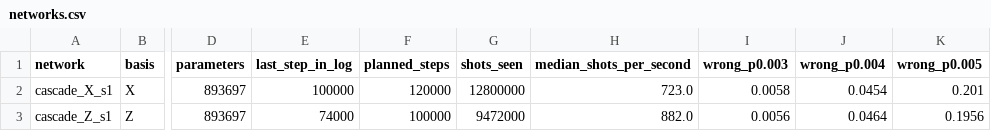
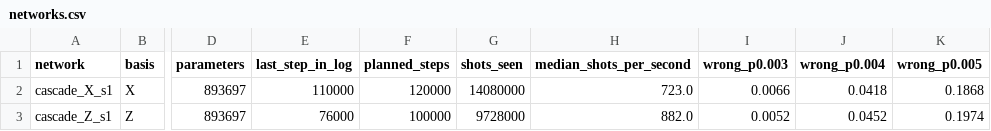
Before and after one commit to Trade42/HackMidwest, a CSV file: challenge-1-ml-decoder-kit/report/tables/networks.csv, drawn as a sheet; only a part is shown, gaps mark what is left out; the diff names each change by its address in the sheet, - before the commit and + after, or states it on an @@ line.

```diff
--- a/challenge-1-ml-decoder-kit/report/tables/networks.csv
+++ b/challenge-1-ml-decoder-kit/report/tables/networks.csv
-E2 (last_step_in_log): 100000
+E2 (last_step_in_log): 110000
-G2 (shots_seen): 12800000
+G2 (shots_seen): 14080000
-I2 (wrong_p0.003): 0.0058
+I2 (wrong_p0.003): 0.0066
-J2 (wrong_p0.004): 0.0454
+J2 (wrong_p0.004): 0.0418
-K2 (wrong_p0.005): 0.201
+K2 (wrong_p0.005): 0.1868
-E3 (last_step_in_log): 74000
+E3 (last_step_in_log): 76000
-G3 (shots_seen): 9472000
+G3 (shots_seen): 9728000
-I3 (wrong_p0.003): 0.0056
+I3 (wrong_p0.003): 0.0052
-J3 (wrong_p0.004): 0.0464
+J3 (wrong_p0.004): 0.0452
-K3 (wrong_p0.005): 0.1956
+K3 (wrong_p0.005): 0.1974
```
Also changed, not shown: challenge-1-ml-decoder-kit/report/tables/exploration_p0.004.csv, 19 other files.
